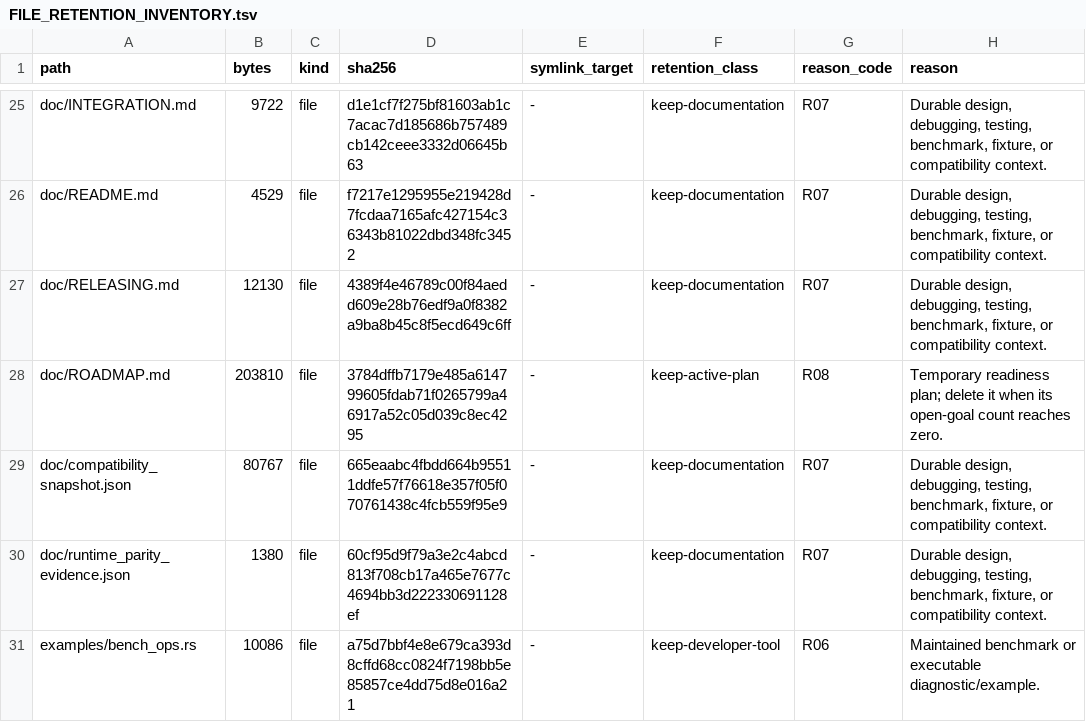
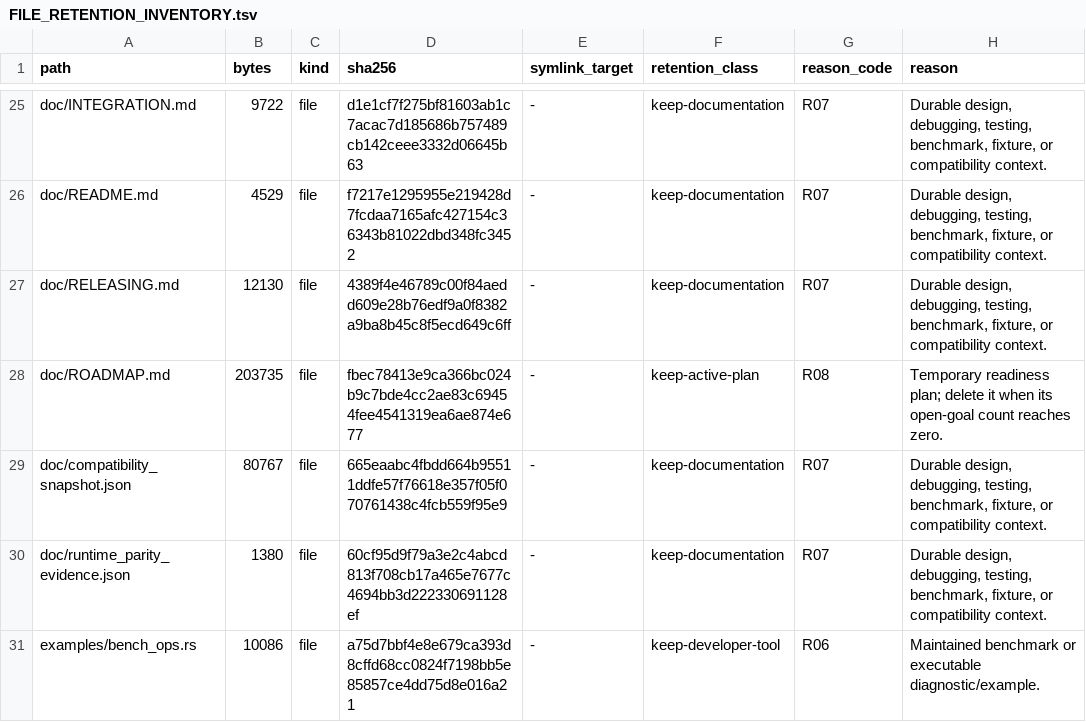
Before and after one commit to appunni-m/fontdone, a TSV file: doc/FILE_RETENTION_INVENTORY.tsv, drawn as a sheet; only a part is shown, gaps mark what is left out.

Commit message:
ci: refresh repository retention inventory

```diff
--- a/doc/FILE_RETENTION_INVENTORY.tsv
+++ b/doc/FILE_RETENTION_INVENTORY.tsv
@@ -27,3 +27,3 @@ doc/README.md	4529	file	f7217e1295955e219428d7fcdaa7165afc427154c36343b81022dbd3
 doc/RELEASING.md	12130	file	4389f4e46789c00f84aedd609e28b76edf9a0f8382a9ba8b45c8f5ecd649c6ff	-	keep-documentation	R07	Durable design, debugging, testing, benchmark, fixture, or compatibility context.
-doc/ROADMAP.md	203810	file	3784dffb7179e485a614799605fdab71f0265799a46917a52c05d039c8ec4295	-	keep-active-plan	R08	Temporary readiness plan; delete it when its open-goal count reaches zero.
+doc/ROADMAP.md	203735	file	fbec78413e9ca366bc024b9c7bde4cc2ae83c69454fee4541319ea6ae874e677	-	keep-active-plan	R08	Temporary readiness plan; delete it when its open-goal count reaches zero.
 doc/compatibility_snapshot.json	80767	file	665eaabc4fbdd664b95511ddfe57f76618e357f05f070761438c4fcb559f95e9	-	keep-documentation	R07	Durable design, debugging, testing, benchmark, fixture, or compatibility context.
```
